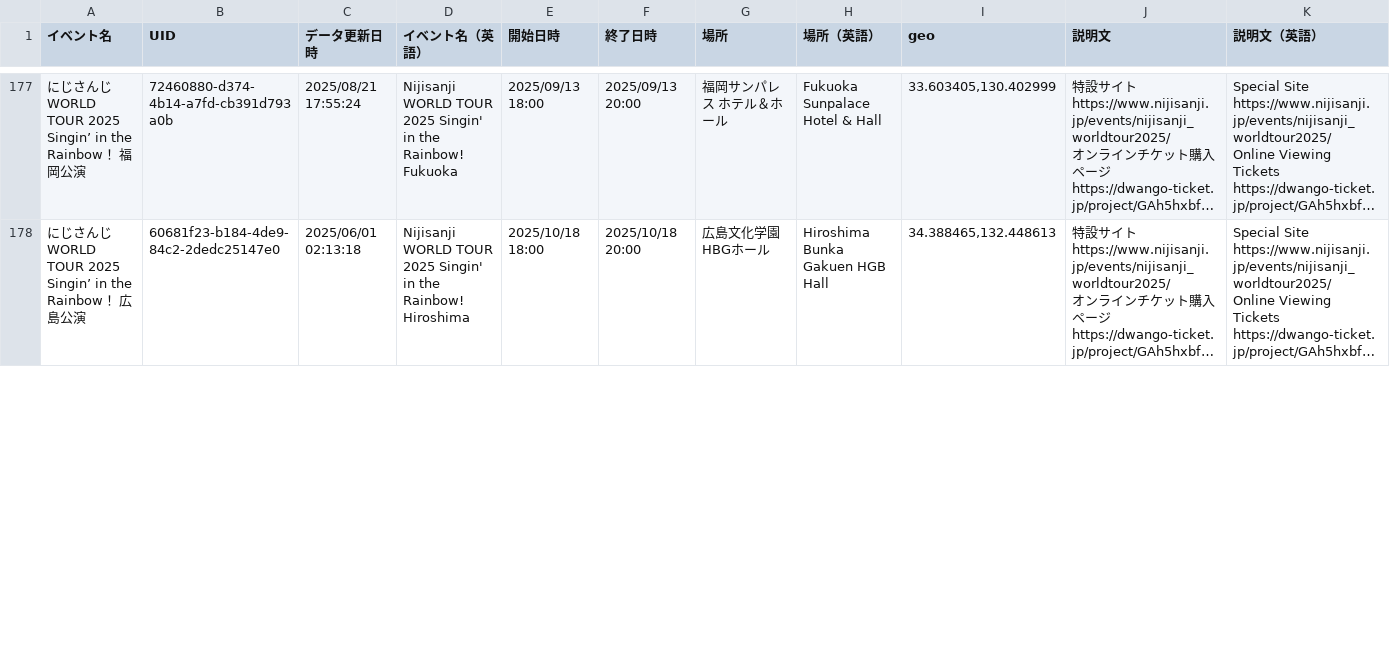
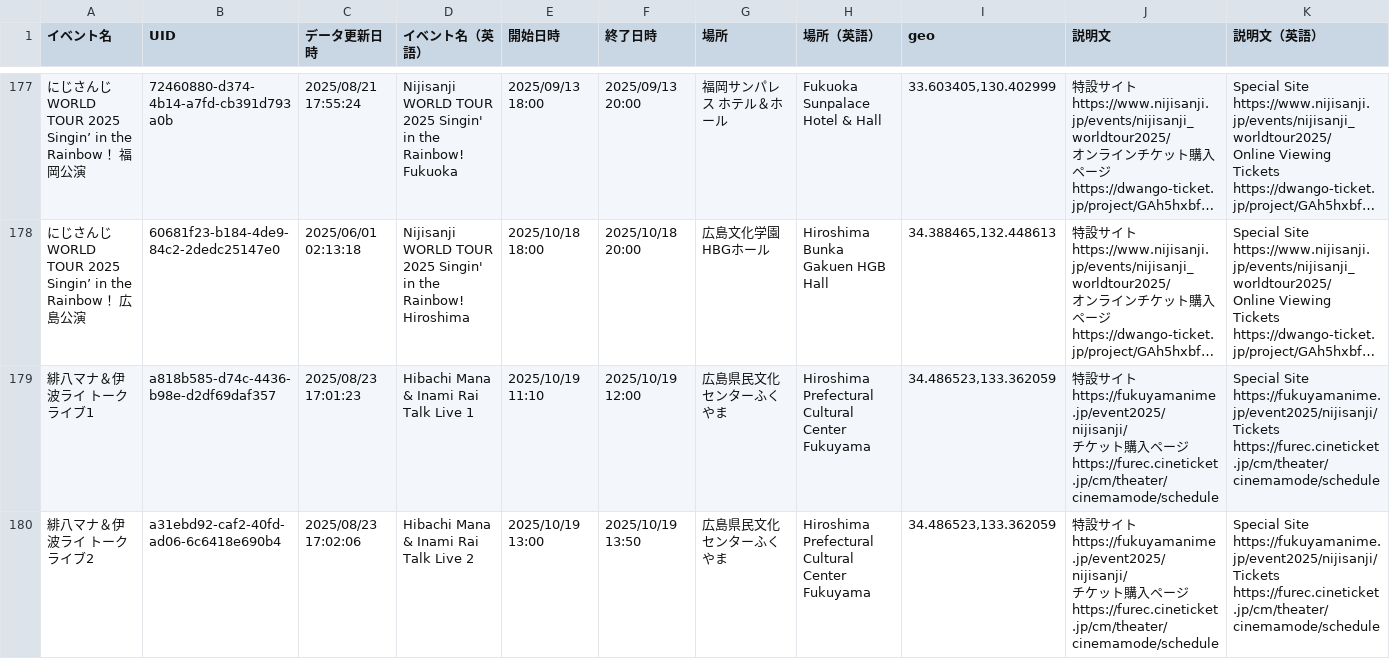
Before and after one commit to magicien/Nij.iCal, a CSV file: data/events.csv, drawn as a sheet; only a part is shown, gaps mark what is left out; long unchanged cells end in …; rows hold the shown columns only; ↵ is a line break in a cell; the diff covers the shown part only; the diff names each change by its address in the sheet, - before the commit and + after, or states it on an @@ line.

```diff
--- a/data/events.csv
+++ b/data/events.csv
+row 179: 緋八マナ＆伊波ライ トークライブ1 | a818b585-d74c-4436-b98e-d2df69daf357 | 2025/08/23 17:01:23 | Hibachi Mana & Inami Rai Talk Live 1 | 2025/10/19 11:10 | 2025/10/19 12:00 | 広島県民文化センターふくやま | Hiroshima Prefectural Cultural Center Fukuyama | 34.486523,133.362059 | 特設サイト ↵ https://fukuyamanime.jp/event2025/nijisanji/ ↵ チケット購入ページ ↵ https://furec.cineticket.jp/cm/theater/cinemamode/schedule | Special Site ↵ https://fukuyamanime.jp/event2025/nijisanji/ ↵ Tickets ↵ https://furec.cineticket.jp/cm/theater/cinemamode/schedule
+row 180: 緋八マナ＆伊波ライ トークライブ2 | a31ebd92-caf2-40fd-ad06-6c6418e690b4 | 2025/08/23 17:02:06 | Hibachi Mana & Inami Rai Talk Live 2 | 2025/10/19 13:00 | 2025/10/19 13:50 | 広島県民文化センターふくやま | Hiroshima Prefectural Cultural Center Fukuyama | 34.486523,133.362059 | 特設サイト ↵ https://fukuyamanime.jp/event2025/nijisanji/ ↵ チケット購入ページ ↵ https://furec.cineticket.jp/cm/theater/cinemamode/schedule | Special Site ↵ https://fukuyamanime.jp/event2025/nijisanji/ ↵ Tickets ↵ https://furec.cineticket.jp/cm/theater/cinemamode/schedule
```
Also changed, not shown: 1 edited cell elsewhere in this file, data/tickets.csv, 20 other files.
